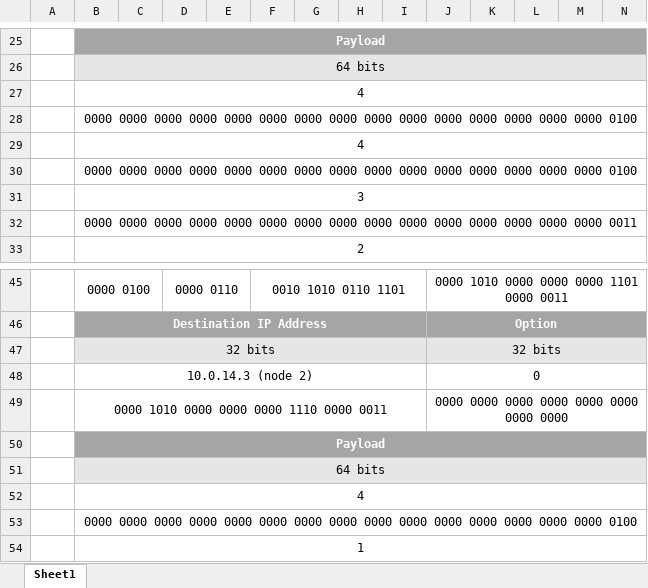
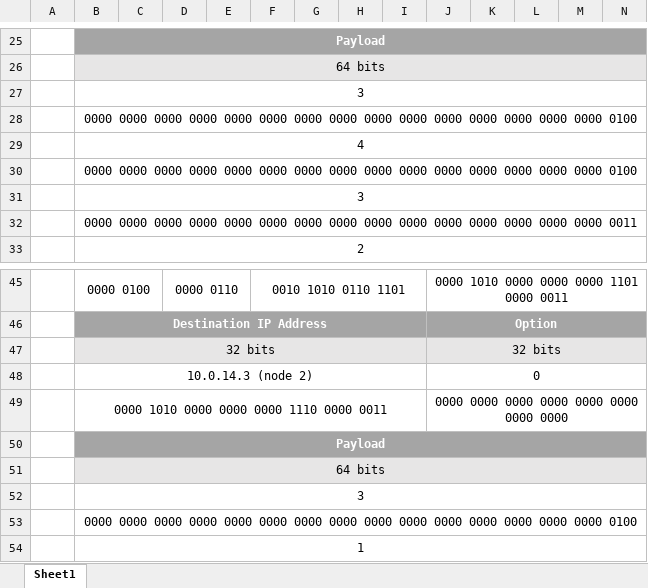
Before and after one commit to Fanzzw01/ee533, an Excel workbook: lab 8/Packet/Packet_Format.xlsx, sheet Sheet1, drawn as a sheet; only a part is shown, gaps mark what is left out; values as stored, in another font and other column widths than the file's, no borders; removed rows and columns are numbered as before the commit, all else as after; rows hold the shown columns only; the diff names each change by its address in the sheet, - before the commit and + after, or states it on an @@ line.

```diff
--- a/lab 8/Packet/Packet_Format.xlsx (sheet Sheet1)
+++ b/lab 8/Packet/Packet_Format.xlsx (sheet Sheet1)
-row 27:  | 4
+row 27:  | 3
-row 52:  | 4
+row 52:  | 3
```
Also changed, not shown: 16 other files.
